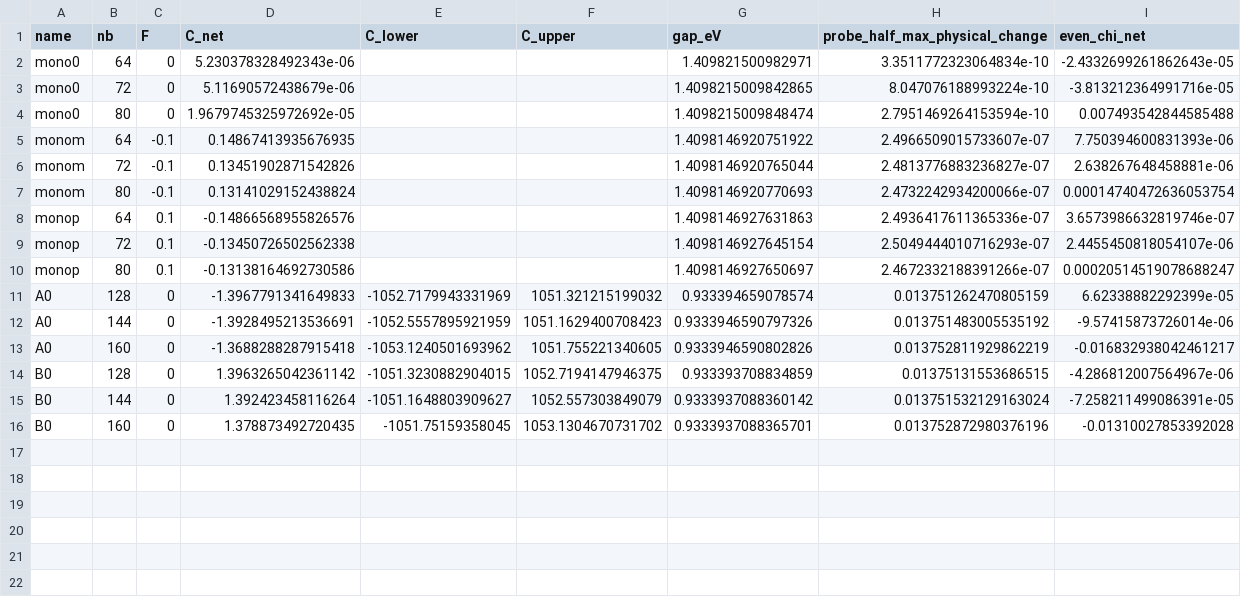
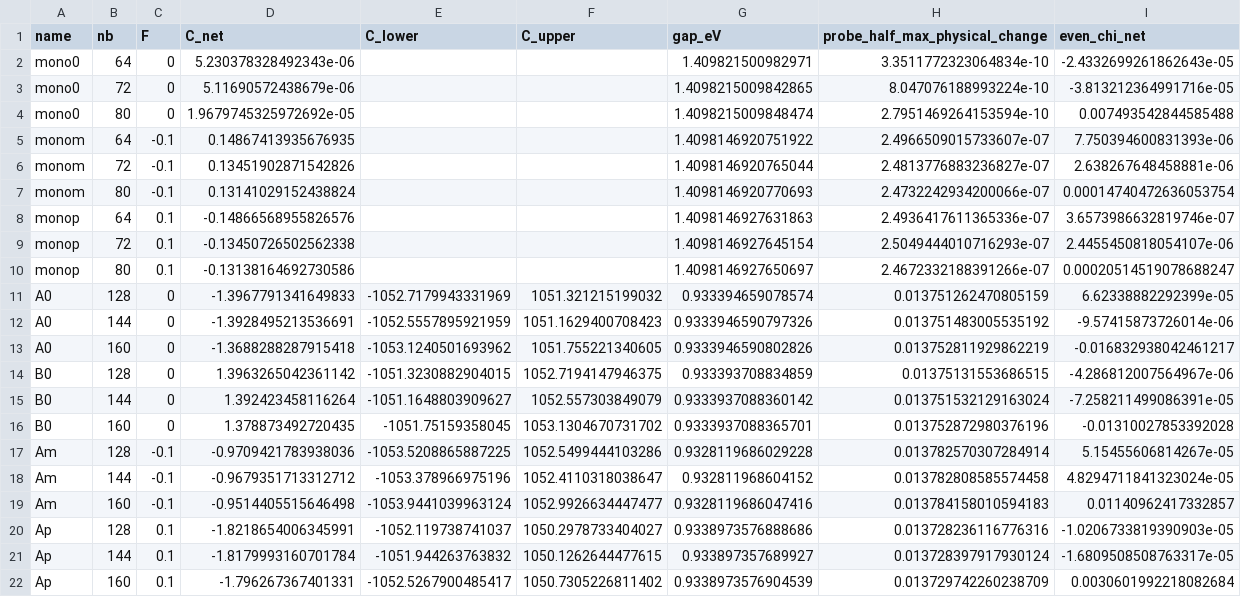
Before and after one commit to Xin-Jiaqi/quantum-geometry-reproductions, a CSV file: studies/bsf-nmee-connection/results/materials/inse-nmee-20261109/points.csv, drawn as a sheet.

```diff
--- a/studies/bsf-nmee-connection/results/materials/inse-nmee-20261109/points.csv
+++ b/studies/bsf-nmee-connection/results/materials/inse-nmee-20261109/points.csv
@@ -16 +16,7 @@ B0,144,0,1.392423458116264,-1051.1648803909627,1052.557303849079,0.9333937088360
 B0,160,0,1.378873492720435,-1051.75159358045,1053.1304670731702,0.9333937088365701,0.013752872980376196,-0.01310027853392028
+Am,128,-0.1,-0.9709421783938036,-1053.5208865887225,1052.5499444103286,0.9328119686029228,0.013782570307284914,5.15455606814267e-05
+Am,144,-0.1,-0.9679351713312712,-1053.378966975196,1052.4110318038647,0.932811968604152,0.013782808585574458,4.8294711841323024e-05
+Am,160,-0.1,-0.9514405515646498,-1053.9441039963124,1052.9926634447477,0.9328119686047416,0.013784158010594183,0.01140962417332857
+Ap,128,0.1,-1.8218654006345991,-1052.119738741037,1050.2978733404027,0.9338973576888686,0.013728236116776316,-1.0206733819390903e-05
+Ap,144,0.1,-1.8179993160701784,-1051.944263763832,1050.1262644477615,0.933897357689927,0.013728397917930124,-1.6809508508763317e-05
+Ap,160,0.1,-1.796267367401331,-1052.5267900485417,1050.7305226811402,0.9338973576904539,0.013729742260238709,0.0030601992218082684
```
Also changed, not shown: 31 other files.
